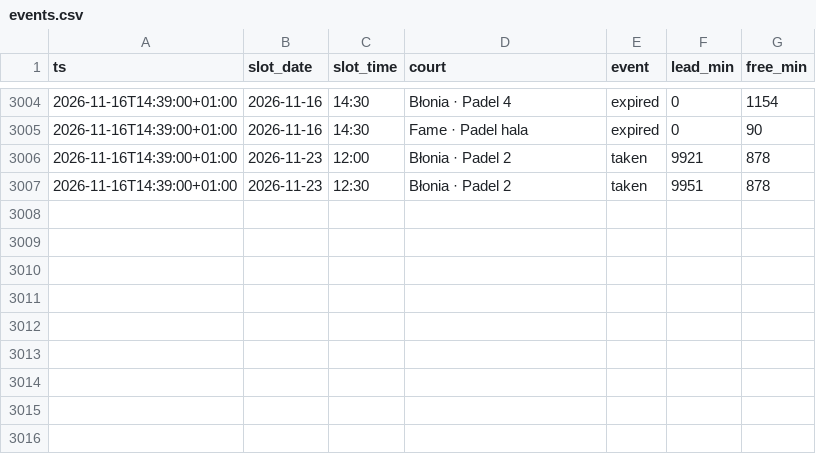
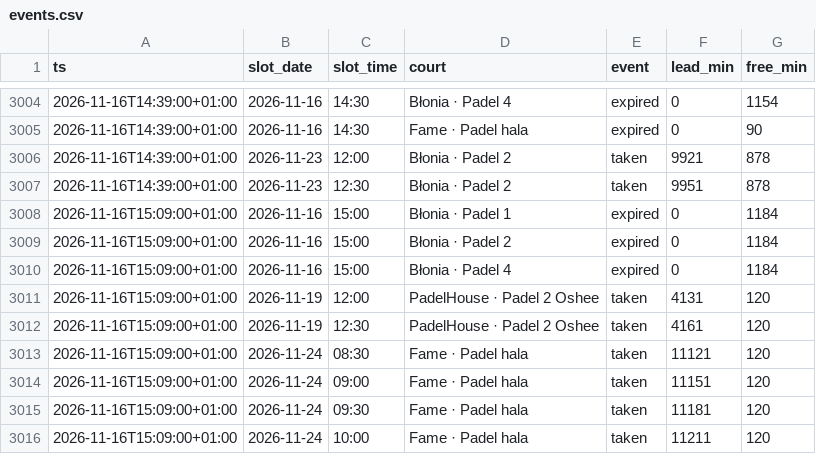
Before and after one commit to romanmelnyk/padel-monitor, a CSV file: data/events.csv, drawn as a sheet; only a part is shown, gaps mark what is left out; the diff names each change by its address in the sheet, - before the commit and + after, or states it on an @@ line.

```diff
--- a/data/events.csv
+++ b/data/events.csv
+row 3008: 2026-11-16T15:09:00+01:00 | 2026-11-16 | 15:00 | Błonia · Padel 1 | expired | 0 | 1184
+row 3009: 2026-11-16T15:09:00+01:00 | 2026-11-16 | 15:00 | Błonia · Padel 2 | expired | 0 | 1184
+row 3010: 2026-11-16T15:09:00+01:00 | 2026-11-16 | 15:00 | Błonia · Padel 4 | expired | 0 | 1184
+row 3011: 2026-11-16T15:09:00+01:00 | 2026-11-19 | 12:00 | PadelHouse · Padel 2 Oshee | taken | 4131 | 120
+row 3012: 2026-11-16T15:09:00+01:00 | 2026-11-19 | 12:30 | PadelHouse · Padel 2 Oshee | taken | 4161 | 120
+row 3013: 2026-11-16T15:09:00+01:00 | 2026-11-24 | 08:30 | Fame · Padel hala | taken | 11121 | 120
+row 3014: 2026-11-16T15:09:00+01:00 | 2026-11-24 | 09:00 | Fame · Padel hala | taken | 11151 | 120
+row 3015: 2026-11-16T15:09:00+01:00 | 2026-11-24 | 09:30 | Fame · Padel hala | taken | 11181 | 120
+row 3016: 2026-11-16T15:09:00+01:00 | 2026-11-24 | 10:00 | Fame · Padel hala | taken | 11211 | 120
```
Also changed, not shown: data/runs.csv, 1 other file.
